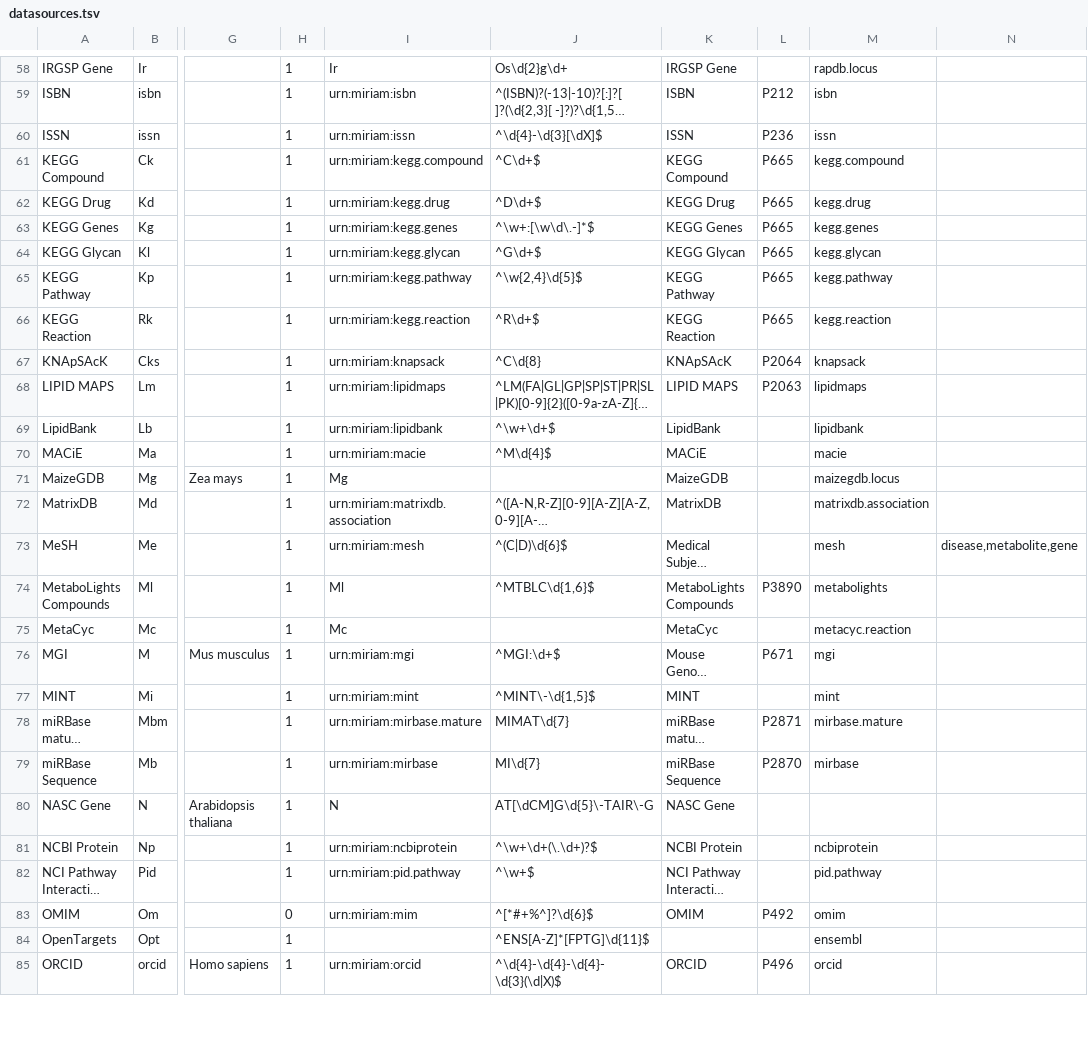
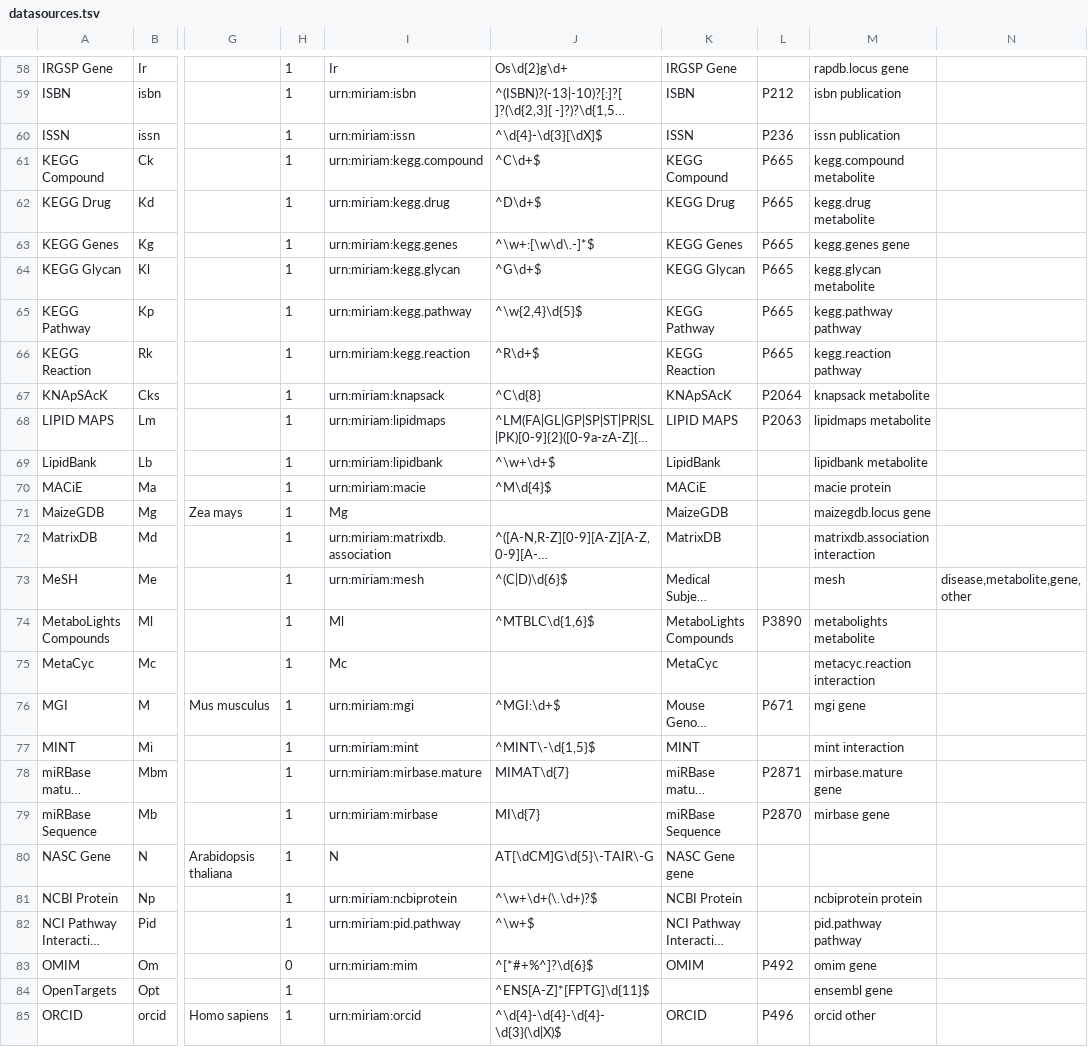
Before and after one commit to bridgedb/BridgeDb, a TSV file: org.bridgedb.bio/resources/org/bridgedb/bio/datasources.tsv, drawn as a sheet; only a part is shown, gaps mark what is left out; long unchanged cells end in …; the diff covers the shown part only; the diff names each change by its address in the sheet, - before the commit and + after, or states it on an @@ line.

```diff
--- a/org.bridgedb.bio/resources/org/bridgedb/bio/datasources.tsv
+++ b/org.bridgedb.bio/resources/org/bridgedb/bio/datasources.tsv
-M58: rapdb.locus
+M58: rapdb.locus gene
-M59: isbn
+M59: isbn publication
-M60: issn
+M60: issn publication
-M61: kegg.compound
+M61: kegg.compound metabolite
-M62: kegg.drug
+M62: kegg.drug metabolite
-M63: kegg.genes
+M63: kegg.genes gene
-M64: kegg.glycan
+M64: kegg.glycan metabolite
-M65: kegg.pathway
+M65: kegg.pathway pathway
-M66: kegg.reaction
+M66: kegg.reaction pathway
-M67: knapsack
+M67: knapsack metabolite
-M68: lipidmaps
+M68: lipidmaps metabolite
-M69: lipidbank
+M69: lipidbank metabolite
-M70: macie
+M70: macie protein
-M71: maizegdb.locus
+M71: maizegdb.locus gene
-M72: matrixdb.association
+M72: matrixdb.association interaction
-N73: disease,metabolite,gene
+N73: disease,metabolite,gene,other
-M74: metabolights
+M74: metabolights metabolite
-M75: metacyc.reaction
+M75: metacyc.reaction interaction
-M76: mgi
+M76: mgi gene
-M77: mint
+M77: mint interaction
-M78: mirbase.mature
+M78: mirbase.mature gene
-M79: mirbase
+M79: mirbase gene
-K80: NASC Gene
+K80: NASC Gene gene
-M81: ncbiprotein
+M81: ncbiprotein protein
-M82: pid.pathway
+M82: pid.pathway pathway
-M83: omim
+M83: omim gene
-M84: ensembl
+M84: ensembl gene
-M85: orcid
+M85: orcid other
```
Also changed, not shown: 111 edited cells elsewhere in this file.
